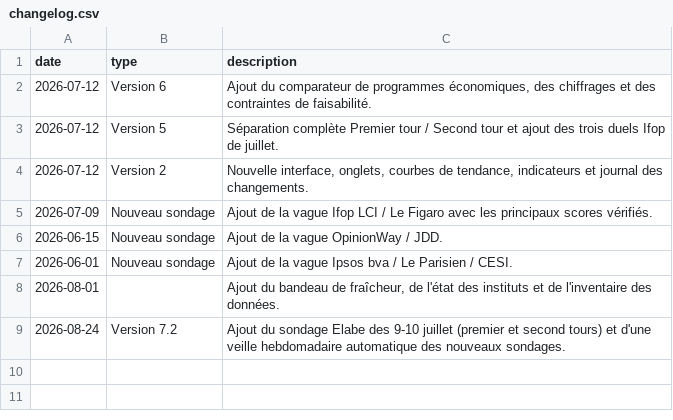
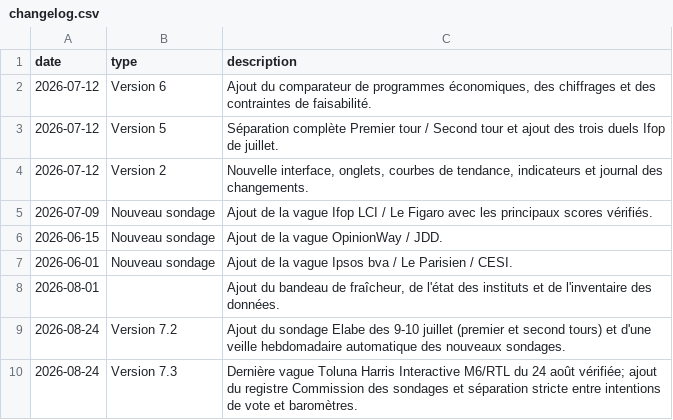
Before and after one commit to klemau84/presidentielle-2027, a CSV file: changelog.csv, drawn as a sheet; the diff names each change by its address in the sheet, - before the commit and + after, or states it on an @@ line.

```diff
--- a/changelog.csv
+++ b/changelog.csv
+row 10: 2026-08-24 | Version 7.3 | Dernière vague Toluna Harris Interactive M6/RTL du 24 août vérifiée; ajout du registre Commission des sondages et séparation stricte entre intentions de vote et baromètres.
```
Also changed, not shown: metadonnees_application.csv, sources_veille.csv, 5 other files.
